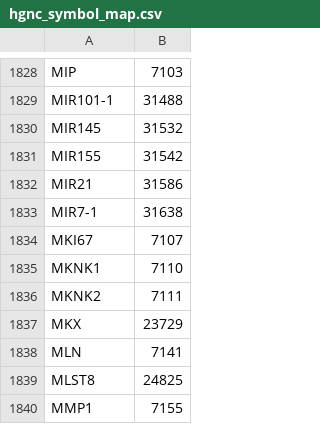
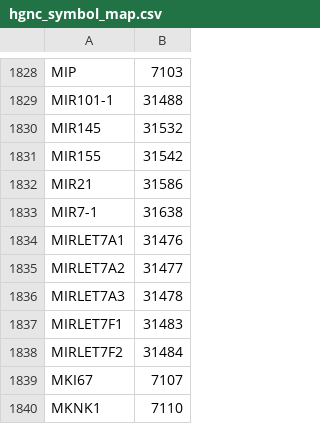
Before and after one commit to johnbachman/famplex, a CSV file: export/hgnc_symbol_map.csv, drawn as a sheet; only a part is shown, gaps mark what is left out; the shorter side is filled out with more unchanged rows.

```diff
--- a/export/hgnc_symbol_map.csv
+++ b/export/hgnc_symbol_map.csv
@@ -1833,2 +1833,7 @@ MIR21,31586
 MIR7-1,31638
+MIRLET7A1,31476
+MIRLET7A2,31477
+MIRLET7A3,31478
+MIRLET7F1,31483
+MIRLET7F2,31484
 MKI67,7107
```
Also changed, not shown: export/famplex_groundings.tsv, grounding_map.csv, 2 other files.
